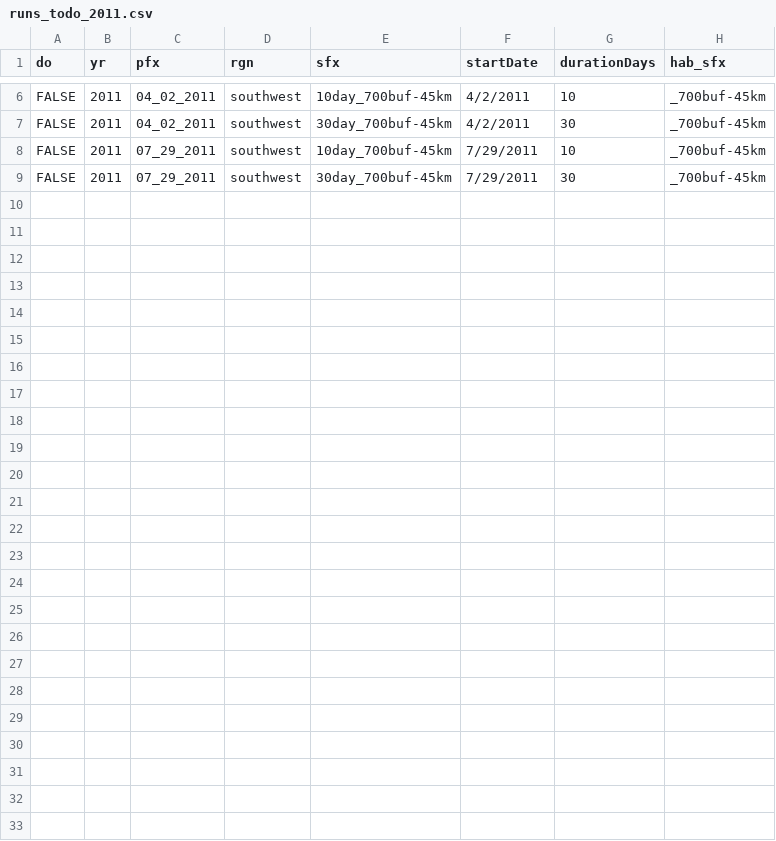
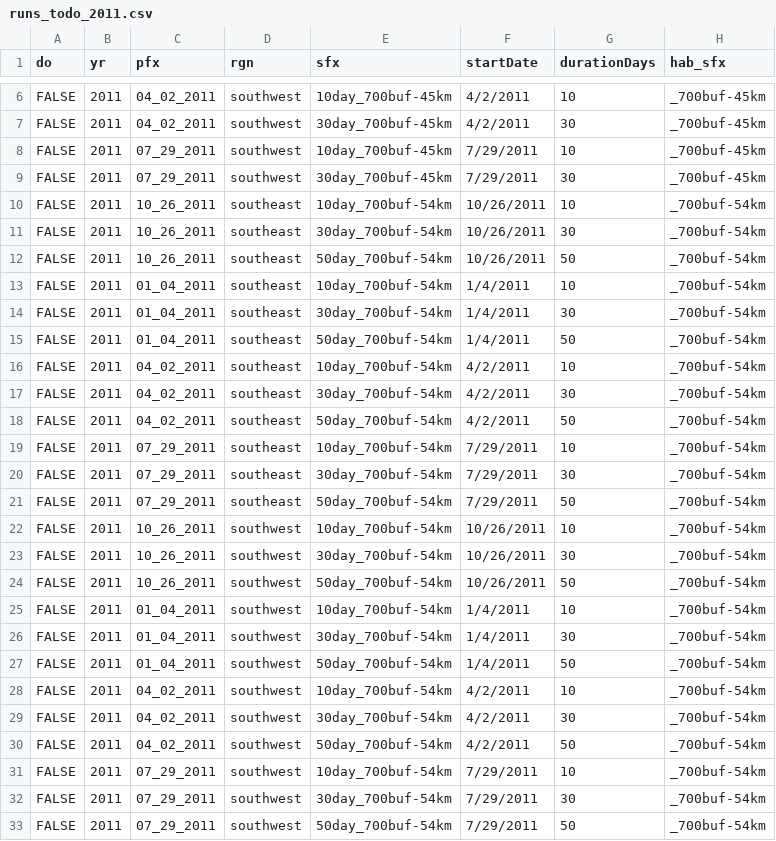
Before and after one commit to marinebon/connectivity, a CSV file: runs_todo_2011.csv, drawn as a sheet; only a part is shown, gaps mark what is left out.

```diff
--- a/runs_todo_2011.csv
+++ b/runs_todo_2011.csv
@@ -9 +9,25 @@ FALSE,2011,07_29_2011,southwest,10day_700buf-45km,7/29/2011,10,_700buf-45km
 FALSE,2011,07_29_2011,southwest,30day_700buf-45km,7/29/2011,30,_700buf-45km
+FALSE,2011,10_26_2011,southeast,10day_700buf-54km,10/26/2011,10,_700buf-54km
+FALSE,2011,10_26_2011,southeast,30day_700buf-54km,10/26/2011,30,_700buf-54km
+FALSE,2011,10_26_2011,southeast,50day_700buf-54km,10/26/2011,50,_700buf-54km
+FALSE,2011,01_04_2011,southeast,10day_700buf-54km,1/4/2011,10,_700buf-54km
+FALSE,2011,01_04_2011,southeast,30day_700buf-54km,1/4/2011,30,_700buf-54km
+FALSE,2011,01_04_2011,southeast,50day_700buf-54km,1/4/2011,50,_700buf-54km
+FALSE,2011,04_02_2011,southeast,10day_700buf-54km,4/2/2011,10,_700buf-54km
+FALSE,2011,04_02_2011,southeast,30day_700buf-54km,4/2/2011,30,_700buf-54km
+FALSE,2011,04_02_2011,southeast,50day_700buf-54km,4/2/2011,50,_700buf-54km
+FALSE,2011,07_29_2011,southeast,10day_700buf-54km,7/29/2011,10,_700buf-54km
+FALSE,2011,07_29_2011,southeast,30day_700buf-54km,7/29/2011,30,_700buf-54km
+FALSE,2011,07_29_2011,southeast,50day_700buf-54km,7/29/2011,50,_700buf-54km
+FALSE,2011,10_26_2011,southwest,10day_700buf-54km,10/26/2011,10,_700buf-54km
+FALSE,2011,10_26_2011,southwest,30day_700buf-54km,10/26/2011,30,_700buf-54km
+FALSE,2011,10_26_2011,southwest,50day_700buf-54km,10/26/2011,50,_700buf-54km
+FALSE,2011,01_04_2011,southwest,10day_700buf-54km,1/4/2011,10,_700buf-54km
+FALSE,2011,01_04_2011,southwest,30day_700buf-54km,1/4/2011,30,_700buf-54km
+FALSE,2011,01_04_2011,southwest,50day_700buf-54km,1/4/2011,50,_700buf-54km
+FALSE,2011,04_02_2011,southwest,10day_700buf-54km,4/2/2011,10,_700buf-54km
+FALSE,2011,04_02_2011,southwest,30day_700buf-54km,4/2/2011,30,_700buf-54km
+FALSE,2011,04_02_2011,southwest,50day_700buf-54km,4/2/2011,50,_700buf-54km
+FALSE,2011,07_29_2011,southwest,10day_700buf-54km,7/29/2011,10,_700buf-54km
+FALSE,2011,07_29_2011,southwest,30day_700buf-54km,7/29/2011,30,_700buf-54km
+FALSE,2011,07_29_2011,southwest,50day_700buf-54km,7/29/2011,50,_700buf-54km
```
Also changed, not shown: runs_todo_2009.csv, runs_todo_2010.csv.
